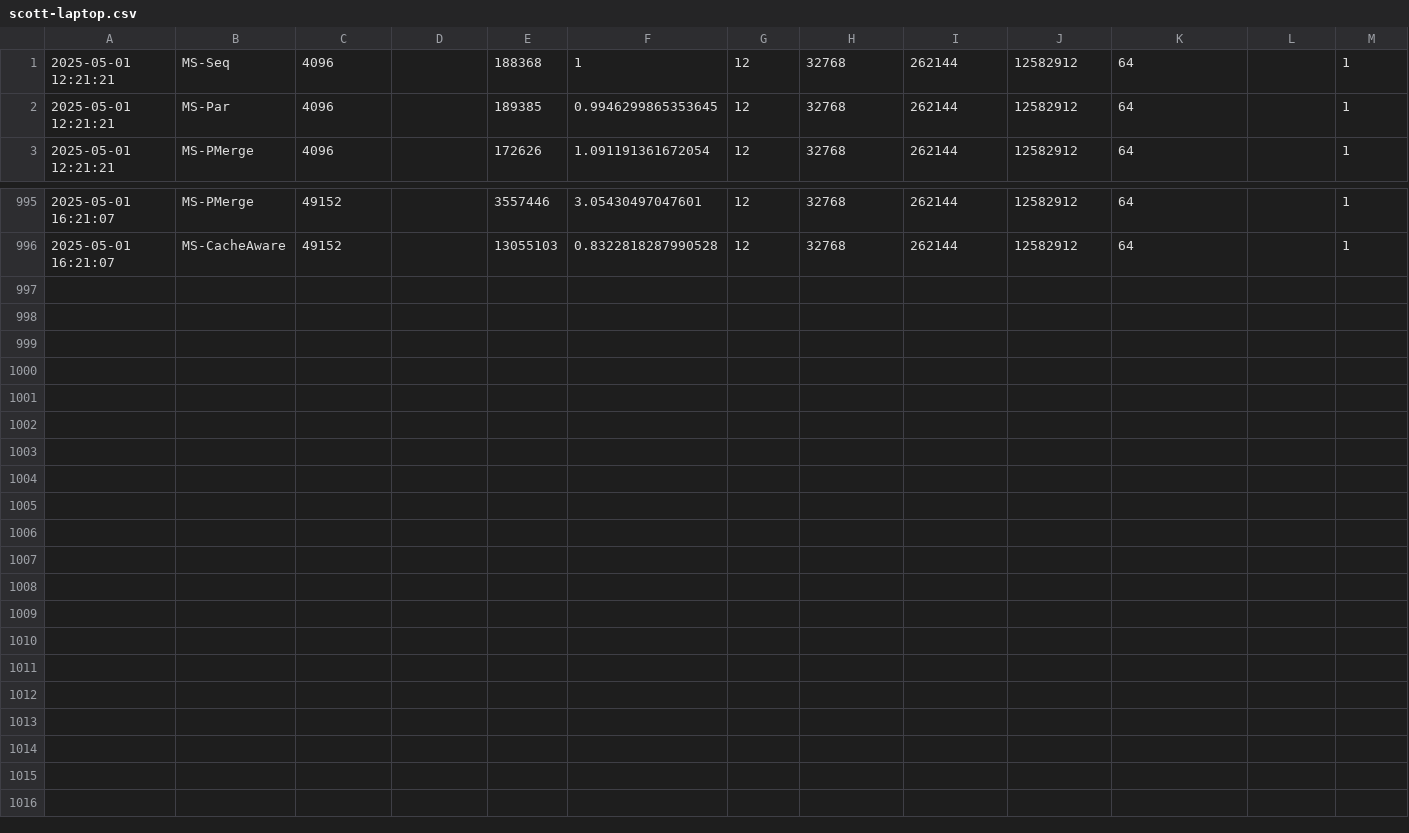
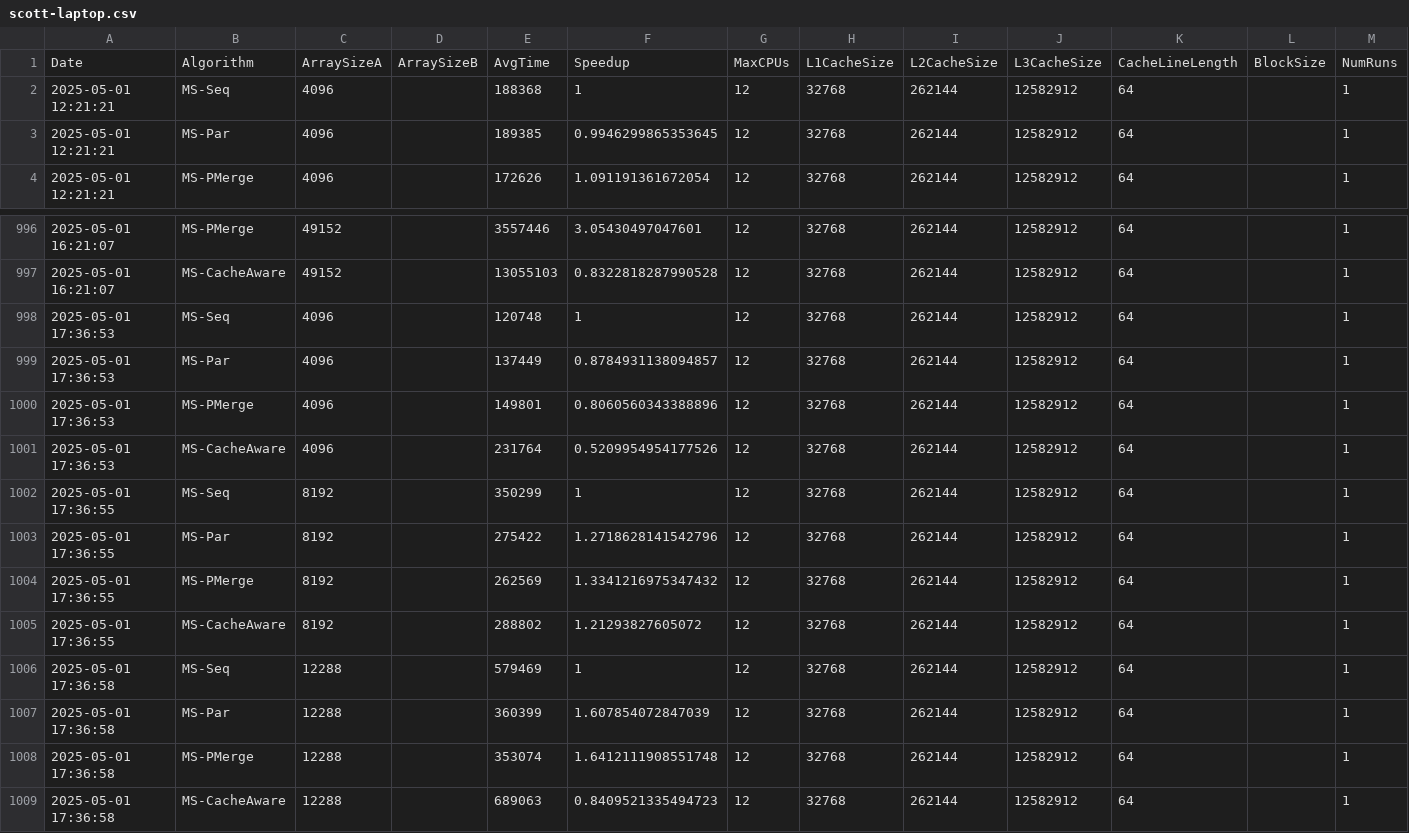
Before and after one commit to aarpyy/cse549t-project, a CSV file: data/scott-laptop.csv, drawn as a sheet; only a part is shown, gaps mark what is left out; the diff names each change by its address in the sheet, - before the commit and + after, or states it on an @@ line.

```diff
--- a/data/scott-laptop.csv
+++ b/data/scott-laptop.csv
+row 1: Date | Algorithm | ArraySizeA | ArraySizeB | AvgTime | Speedup | MaxCPUs | L1CacheSize | L2CacheSize | L3CacheSize | CacheLineLength | BlockSize | NumRuns
+row 998: 2025-05-01 17:36:53 | MS-Seq | 4096 |  | 120748 | 1 | 12 | 32768 | 262144 | 12582912 | 64 |  | 1
+row 999: 2025-05-01 17:36:53 | MS-Par | 4096 |  | 137449 | 0.8784931138094857 | 12 | 32768 | 262144 | 12582912 | 64 |  | 1
+row 1000: 2025-05-01 17:36:53 | MS-PMerge | 4096 |  | 149801 | 0.8060560343388896 | 12 | 32768 | 262144 | 12582912 | 64 |  | 1
+row 1001: 2025-05-01 17:36:53 | MS-CacheAware | 4096 |  | 231764 | 0.5209954954177526 | 12 | 32768 | 262144 | 12582912 | 64 |  | 1
+row 1002: 2025-05-01 17:36:55 | MS-Seq | 8192 |  | 350299 | 1 | 12 | 32768 | 262144 | 12582912 | 64 |  | 1
+row 1003: 2025-05-01 17:36:55 | MS-Par | 8192 |  | 275422 | 1.2718628141542796 | 12 | 32768 | 262144 | 12582912 | 64 |  | 1
+row 1004: 2025-05-01 17:36:55 | MS-PMerge | 8192 |  | 262569 | 1.3341216975347432 | 12 | 32768 | 262144 | 12582912 | 64 |  | 1
+row 1005: 2025-05-01 17:36:55 | MS-CacheAware | 8192 |  | 288802 | 1.21293827605072 | 12 | 32768 | 262144 | 12582912 | 64 |  | 1
+row 1006: 2025-05-01 17:36:58 | MS-Seq | 12288 |  | 579469 | 1 | 12 | 32768 | 262144 | 12582912 | 64 |  | 1
+row 1007: 2025-05-01 17:36:58 | MS-Par | 12288 |  | 360399 | 1.607854072847039 | 12 | 32768 | 262144 | 12582912 | 64 |  | 1
+row 1008: 2025-05-01 17:36:58 | MS-PMerge | 12288 |  | 353074 | 1.6412111908551748 | 12 | 32768 | 262144 | 12582912 | 64 |  | 1
+row 1009: 2025-05-01 17:36:58 | MS-CacheAware | 12288 |  | 689063 | 0.8409521335494723 | 12 | 32768 | 262144 | 12582912 | 64 |  | 1
```
Also changed, not shown: 4 other files.
